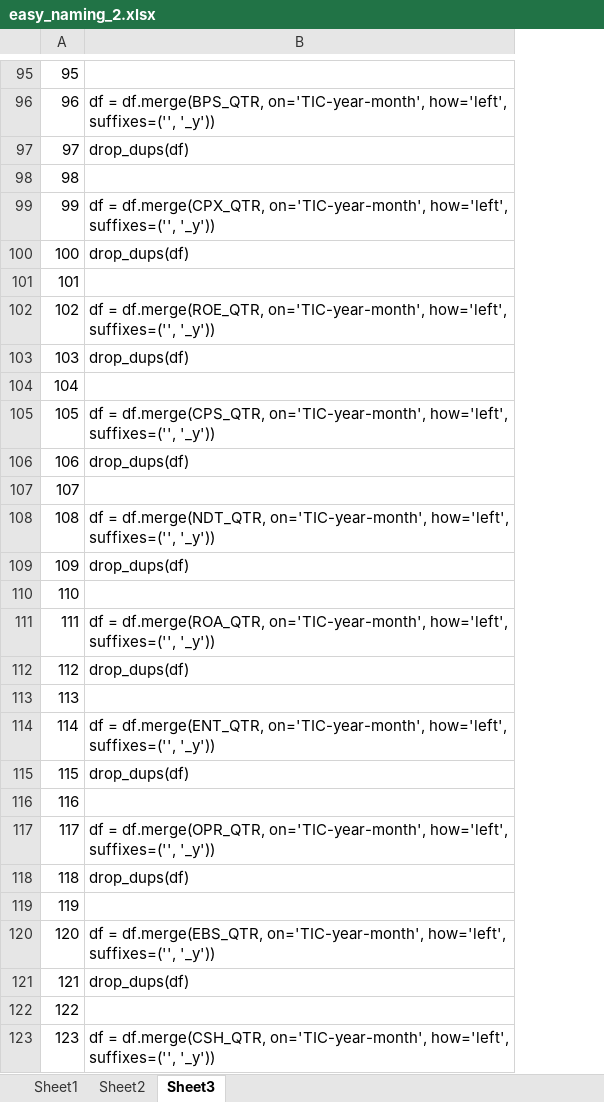
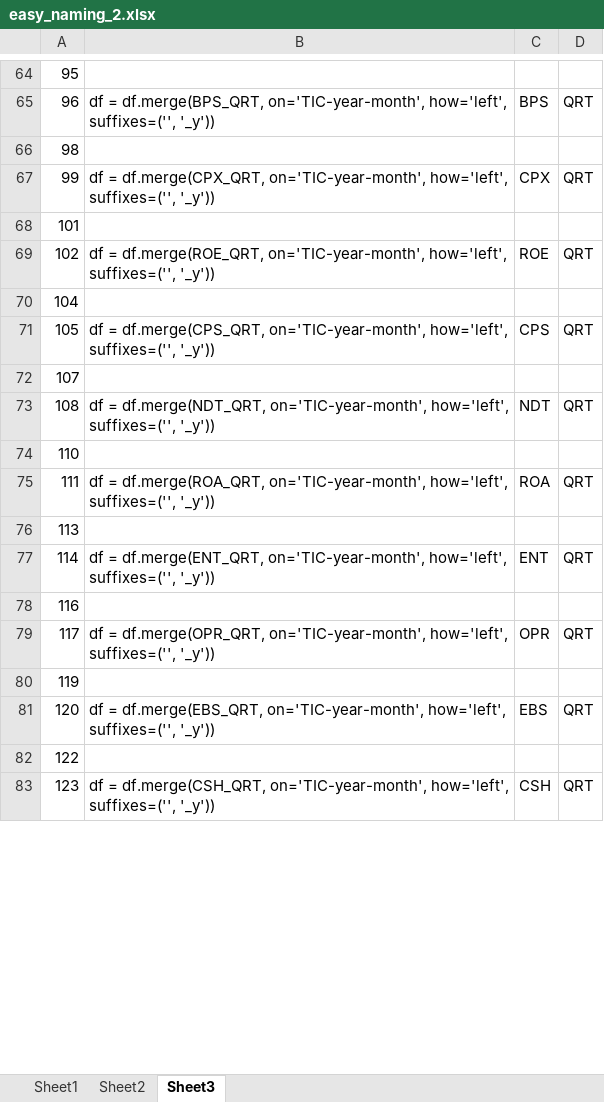
Before and after one commit to jeffrey-hsu/W205_Project, an Excel workbook: eda/easy_naming_2.xlsx, sheet Sheet3, drawn as a sheet; only a part is shown, gaps mark what is left out; values as stored, in another font and other column widths than the file's, no borders; removed rows and columns are numbered as before the commit, all else as after; the diff covers the shown part only; the diff names each change by its address in the sheet, - before the commit and + after, or states it on an @@ line.

```diff
--- a/eda/easy_naming_2.xlsx (sheet Sheet3)
+++ b/eda/easy_naming_2.xlsx (sheet Sheet3)
+column C, rows 65-83: BPS |  | CPX |  | ROE |  | CPS |  | NDT |  | ROA |  | ENT |  | OPR |  | EBS |  | CSH
+column D, rows 65-83: QRT |  | QRT |  | QRT |  | QRT |  | QRT |  | QRT |  | QRT |  | QRT |  | QRT |  | QRT
-B65: df = df.merge(BPS_QTR, on='TIC-year-month', how='left',…
+B65: df = df.merge(BPS_QRT, on='TIC-year-month', how='left',…
-row 97: 97 | drop_dups(df)
-B67: df = df.merge(CPX_QTR, on='TIC-year-month', how='left',…
+B67: df = df.merge(CPX_QRT, on='TIC-year-month', how='left',…
-row 100: 100 | drop_dups(df)
-B69: df = df.merge(ROE_QTR, on='TIC-year-month', how='left',…
+B69: df = df.merge(ROE_QRT, on='TIC-year-month', how='left',…
-row 103: 103 | drop_dups(df)
-B71: df = df.merge(CPS_QTR, on='TIC-year-month', how='left',…
+B71: df = df.merge(CPS_QRT, on='TIC-year-month', how='left',…
-row 106: 106 | drop_dups(df)
-B73: df = df.merge(NDT_QTR, on='TIC-year-month', how='left',…
+B73: df = df.merge(NDT_QRT, on='TIC-year-month', how='left',…
-row 109: 109 | drop_dups(df)
-B75: df = df.merge(ROA_QTR, on='TIC-year-month', how='left',…
+B75: df = df.merge(ROA_QRT, on='TIC-year-month', how='left',…
-row 112: 112 | drop_dups(df)
-B77: df = df.merge(ENT_QTR, on='TIC-year-month', how='left',…
+B77: df = df.merge(ENT_QRT, on='TIC-year-month', how='left',…
-row 115: 115 | drop_dups(df)
-B79: df = df.merge(OPR_QTR, on='TIC-year-month', how='left',…
+B79: df = df.merge(OPR_QRT, on='TIC-year-month', how='left',…
-row 118: 118 | drop_dups(df)
-B81: df = df.merge(EBS_QTR, on='TIC-year-month', how='left',…
+B81: df = df.merge(EBS_QRT, on='TIC-year-month', how='left',…
-row 121: 121 | drop_dups(df)
-B83: df = df.merge(CSH_QTR, on='TIC-year-month', how='left',…
+B83: df = df.merge(CSH_QRT, on='TIC-year-month', how='left',…
```
Also changed, not shown: 76 removed rows and 11 edited cells elsewhere in this sheet, sheet Sheet1, sheet Sheet2, formulas that keep their value, 1 other file.
